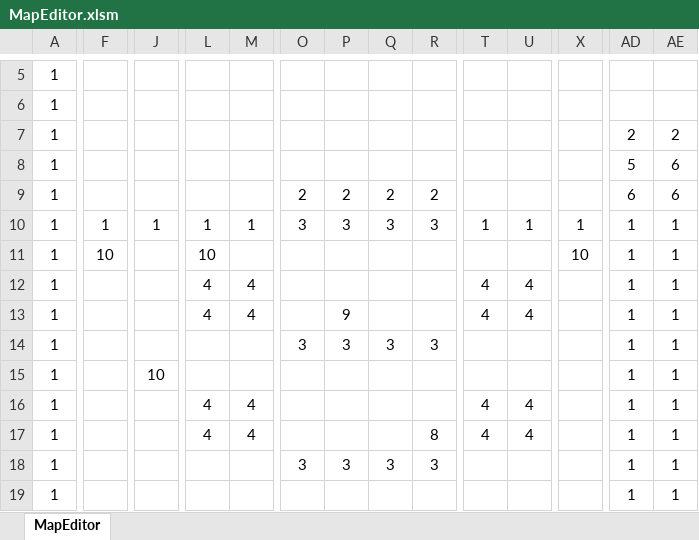
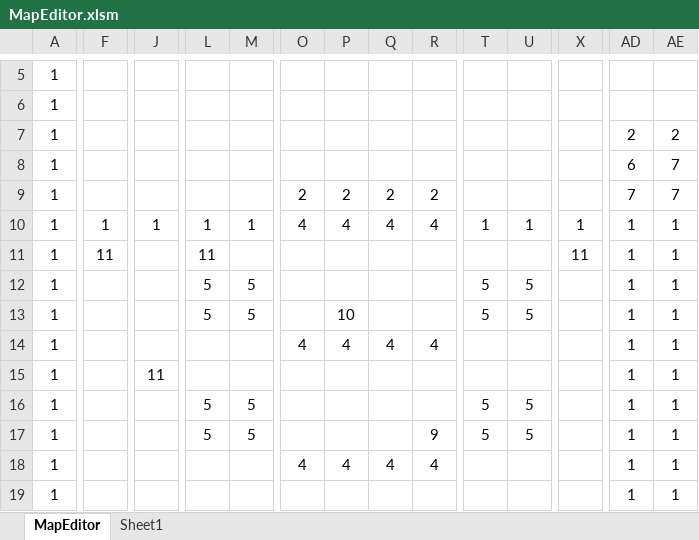
Before and after one commit to syo-ya/GameProductionPractice1, an Excel workbook: ゲーム制作課題「Breaking_UP」/Project/Resource/MapEditor.xlsm, sheet MapEditor, drawn as a sheet; only a part is shown, gaps mark what is left out; values as stored, in another font and other column widths than the file's, no borders; charts and pictures and conditional formats not drawn; the diff covers the shown part only; the diff names each change by its address in the sheet, - before the commit and + after, or states it on an @@ line.

```diff
--- a/ゲーム制作課題「Breaking_UP」/Project/Resource/MapEditor.xlsm (sheet MapEditor)
+++ b/ゲーム制作課題「Breaking_UP」/Project/Resource/MapEditor.xlsm (sheet MapEditor)
+sheet tab: Sheet1
-AD8: 5
+AD8: 6
-AE8:AE9: 6
+AE8:AE9: 7
-AD9: 6
+AD9: 7
-O10: 3
+O10: 4
-P10: 3
+P10: 4
-Q10: 3
+Q10: 4
-R10: 3
+R10: 4
-F11: 10
+F11: 11
-L11: 10
+L11: 11
-X11: 10
+X11: 11
-L12:L13: 4
+L12:L13: 5
-M12:M13: 4
+M12:M13: 5
-T12:T13: 4
+T12:T13: 5
-U12:U13: 4
+U12:U13: 5
-P13: 9
+P13: 10
-O14: 3
+O14: 4
-P14: 3
+P14: 4
-Q14: 3
+Q14: 4
-R14: 3
+R14: 4
-J15: 10
+J15: 11
-L16:L17: 4
+L16:L17: 5
-M16:M17: 4
+M16:M17: 5
-T16:T17: 4
+T16:T17: 5
-U16:U17: 4
+U16:U17: 5
-R17: 8
+R17: 9
-O18: 3
+O18: 4
-P18: 3
+P18: 4
-Q18: 3
+Q18: 4
-R18: 3
+R18: 4
```
Also changed, not shown: 14 added rows, 14 removed rows, 1 moved row and 795 edited cells elsewhere in this sheet.
